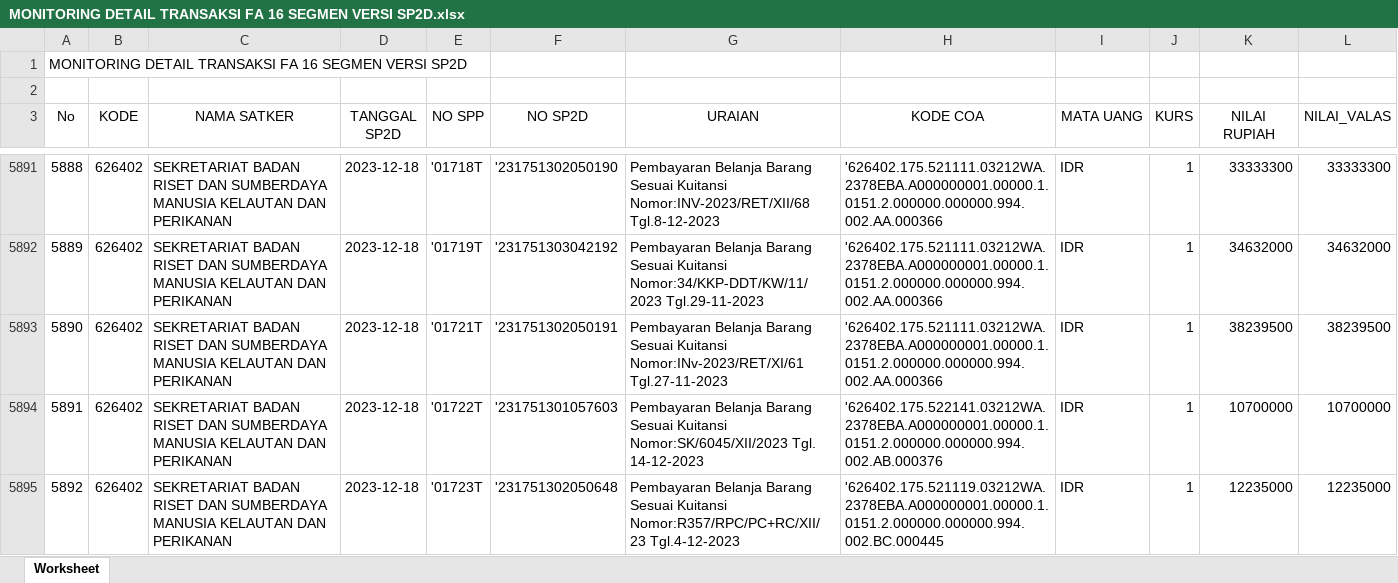
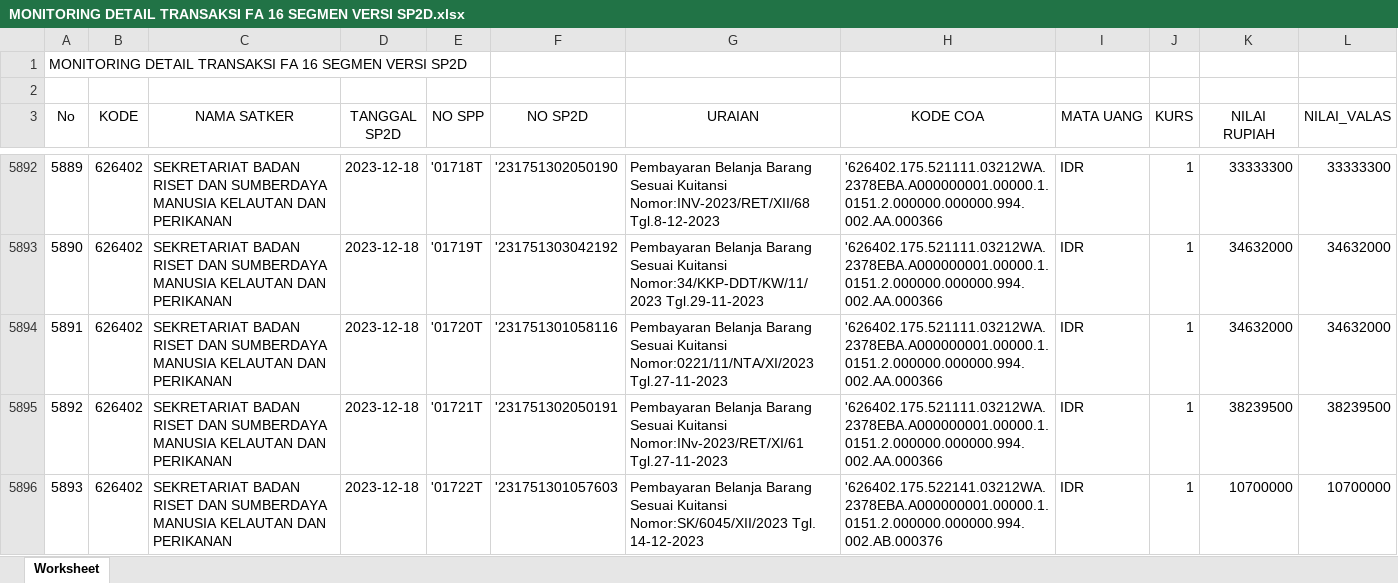
Before and after one commit to edimistiono/TA.2023, an Excel workbook: Database/MONITORING DETAIL TRANSAKSI FA 16 SEGMEN VERSI SP2D.xlsx, sheet Worksheet, drawn as a sheet; only a part is shown, gaps mark what is left out; the shorter side is filled out with more unchanged rows; values as stored, in another font and other column widths than the file's, no borders; the diff covers the shown part only; the diff names each change by its address in the sheet, - before the commit and + after, or states it on an @@ line.

```diff
--- a/Database/MONITORING DETAIL TRANSAKSI FA 16 SEGMEN VERSI SP2D.xlsx (sheet Worksheet)
+++ b/Database/MONITORING DETAIL TRANSAKSI FA 16 SEGMEN VERSI SP2D.xlsx (sheet Worksheet)
@@ column A (No) renumbered between rows 5659 and 5961 @@
+row 5894: 5891 | 626402 | SEKRETARIAT BADAN RISET DAN SUMBERDAYA MANUSIA KELAUTAN DAN PERIKANAN | 2023-12-18 | '01720T | '231751301058116 | Pembayaran Belanja Barang Sesuai Kuitansi Nomor:0221/11/NTA/XI/2023 Tgl.27-11-2023 | '626402.175.521111.03212WA.2378EBA.A000000001.00000.1.0151.2.000000.000000.994.002.AA.000366 | IDR | 1 | 34632000 | 34632000
```
Also changed, not shown: 17 added rows elsewhere in this sheet, Database/SP2D.xlsx, 1 other file.
